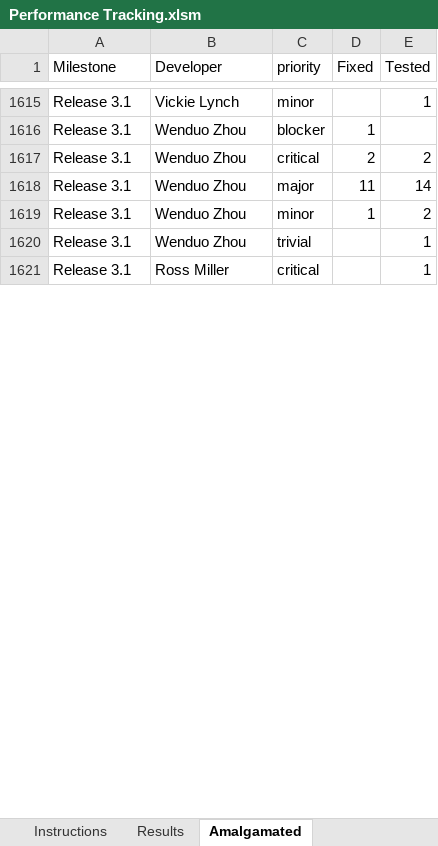
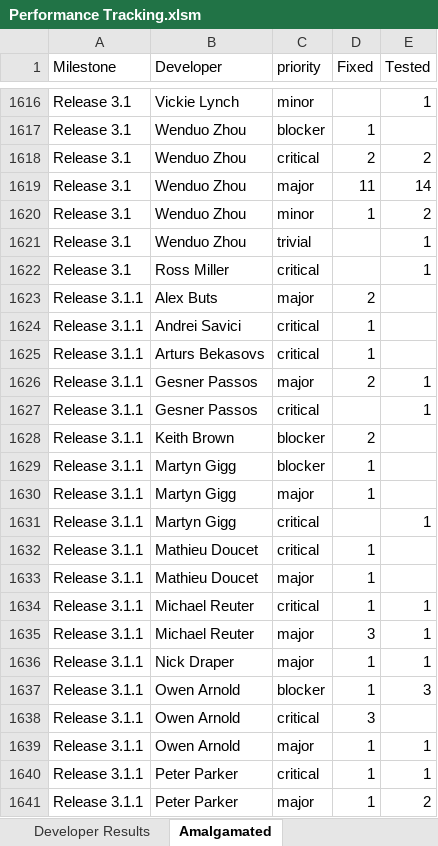
Before and after one commit to mantidproject/documents, an Excel workbook: Project Management/Performance Tracking.xlsm, sheet Amalgamated, drawn as a sheet; only a part is shown, gaps mark what is left out; values as stored, in another font and other column widths than the file's, no borders; charts and pictures not drawn; the diff covers the shown part only; the diff names each change by its address in the sheet, - before the commit and + after, or states it on an @@ line.

```diff
--- a/Project Management/Performance Tracking.xlsm (sheet Amalgamated)
+++ b/Project Management/Performance Tracking.xlsm (sheet Amalgamated)
-sheet tab: Results
+sheet tab: Developer Results
+row 1623: Release 3.1.1 | Alex Buts | major | 2
+row 1624: Release 3.1.1 | Andrei Savici | critical | 1
+row 1625: Release 3.1.1 | Arturs Bekasovs | critical | 1
+row 1626: Release 3.1.1 | Gesner Passos | major | 2 | 1
+row 1627: Release 3.1.1 | Gesner Passos | critical |  | 1
+row 1628: Release 3.1.1 | Keith Brown | blocker | 2
+row 1629: Release 3.1.1 | Martyn Gigg | blocker | 1
+row 1630: Release 3.1.1 | Martyn Gigg | major | 1
+row 1631: Release 3.1.1 | Martyn Gigg | critical |  | 1
+row 1632: Release 3.1.1 | Mathieu Doucet | critical | 1
+row 1633: Release 3.1.1 | Mathieu Doucet | major | 1
+row 1634: Release 3.1.1 | Michael Reuter | critical | 1 | 1
+row 1635: Release 3.1.1 | Michael Reuter | major | 3 | 1
+row 1636: Release 3.1.1 | Nick Draper | major | 1 | 1
+row 1637: Release 3.1.1 | Owen Arnold | blocker | 1 | 3
+row 1638: Release 3.1.1 | Owen Arnold | critical | 3
+row 1639: Release 3.1.1 | Owen Arnold | major | 1 | 1
+row 1640: Release 3.1.1 | Peter Parker | critical | 1 | 1
+row 1641: Release 3.1.1 | Peter Parker | major | 1 | 2
```
Also changed, not shown: 84 added rows and 15 edited cells elsewhere in this sheet, sheet Testing Raw Data, sheet Development Raw Data, other sheet tabs, charts or pictures, 4 other files.
